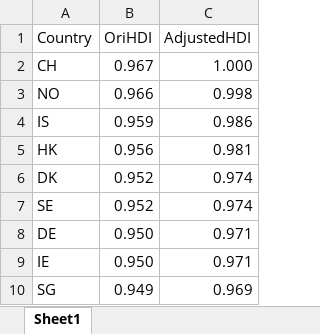
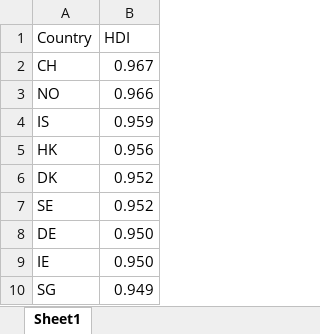
Before and after one commit to clareClaymore2001/ORCID.DataExplained, an Excel workbook: HDI.xlsx, sheet Sheet1, drawn as a sheet; only a part is shown; values as stored, in another font and other column widths than the file's, no borders; the diff names each change by its address in the sheet, - before the commit and + after, or states it on an @@ line.

```diff
--- a/HDI.xlsx (sheet Sheet1)
+++ b/HDI.xlsx (sheet Sheet1)
-column C (AdjustedHDI), rows 2-10: 1.000 | 0.998 | 0.986 | 0.981 | 0.974 | 0.974 | 0.971 | 0.971 | 0.969
-B1: OriHDI
+B1: HDI
```
Also changed, not shown: 3 other files.
